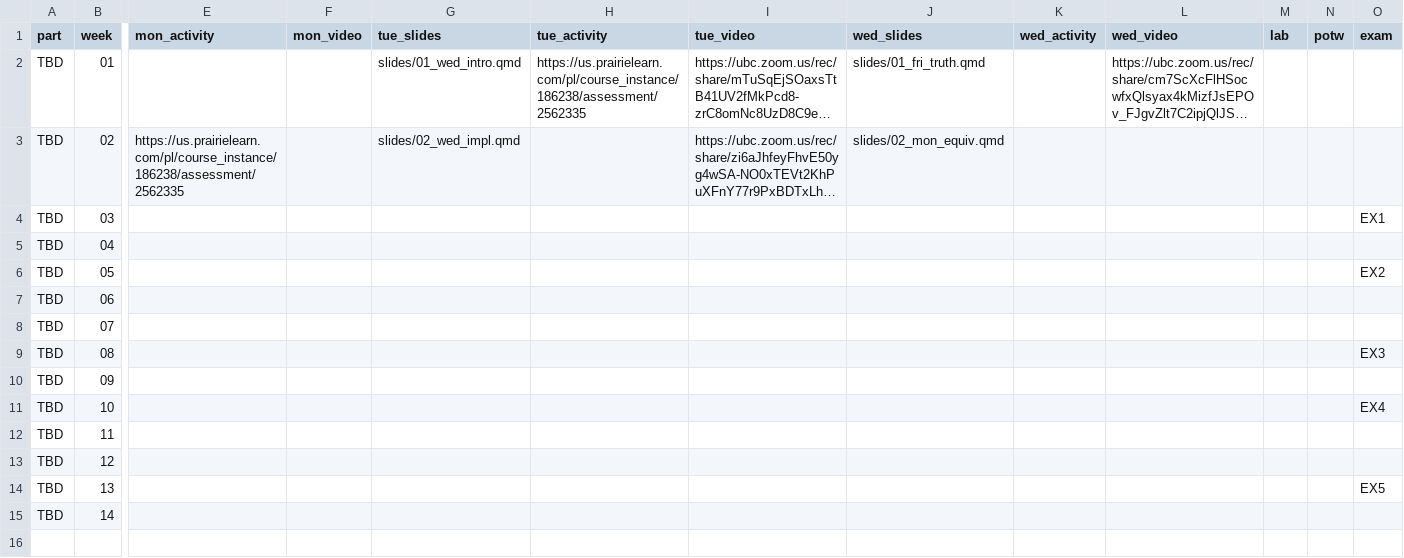
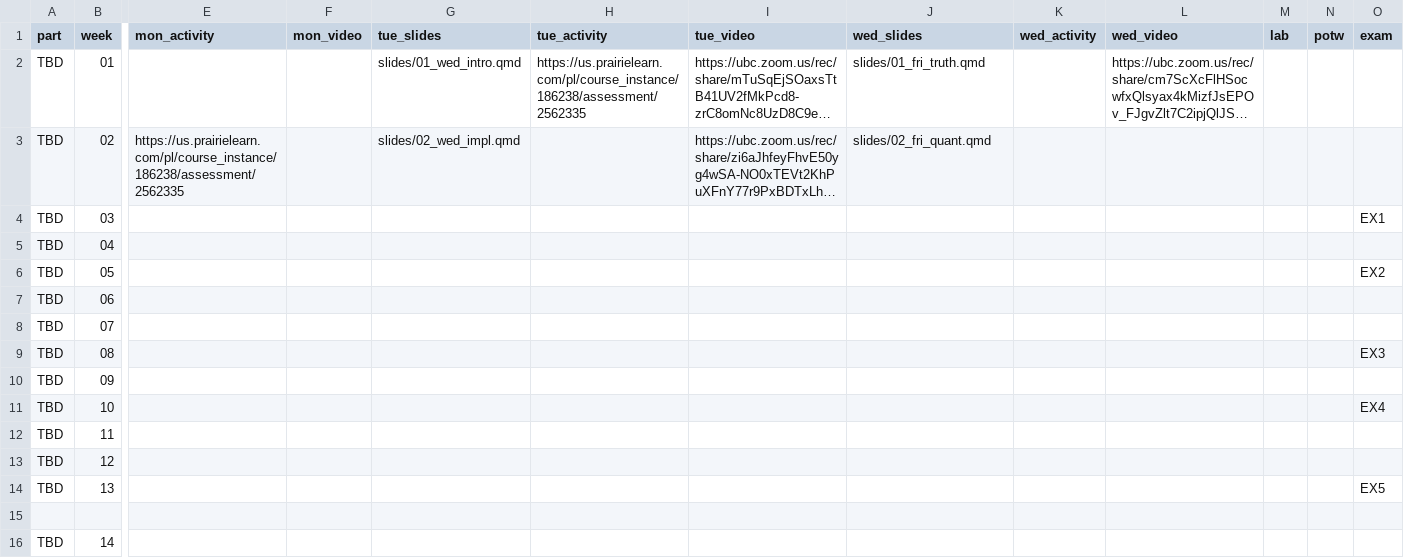
Before and after one commit to UBC-CS/dsci220, a CSV file: data/schedule.csv, drawn as a sheet; only a part is shown, gaps mark what is left out; long unchanged cells end in …; rows hold the shown columns only; the diff names each change by its address in the sheet, - before the commit and + after, or states it on an @@ line.

Commit message:
Update schedule.csv

```diff
--- a/data/schedule.csv
+++ b/data/schedule.csv
-J3 (wed_slides): slides/02_mon_equiv.qmd
+J3 (wed_slides): slides/02_fri_quant.qmd
+row 15: (empty)
```
